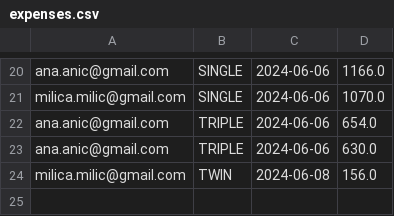
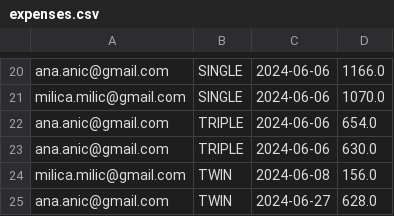
Before and after one commit to dejanaasevic/SIIT-OOP1-project, a CSV file: data/expenses.csv, drawn as a sheet; only a part is shown, gaps mark what is left out; the diff names each change by its address in the sheet, - before the commit and + after, or states it on an @@ line.

```diff
--- a/data/expenses.csv
+++ b/data/expenses.csv
+row 25: ana.anic@gmail.com | TWIN | 2024-06-27 | 628.0
```
Also changed, not shown: data/cleaningRecords.csv, data/revenues.csv, 15 other files.
